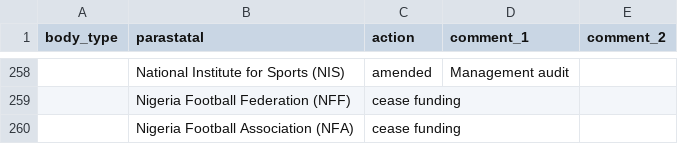
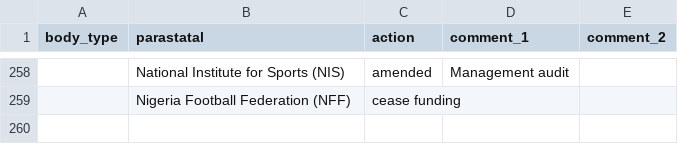
Before and after one commit to jamesuanhoro/oronsaye, a CSV file: oronsaye_data.csv, drawn as a sheet; only a part is shown, gaps mark what is left out; the diff names each change by its address in the sheet, - before the commit and + after, or states it on an @@ line.

Commit message:
continued

```diff
--- a/oronsaye_data.csv
+++ b/oronsaye_data.csv
-row 260:  | Nigeria Football Association (NFA) | cease funding
```
